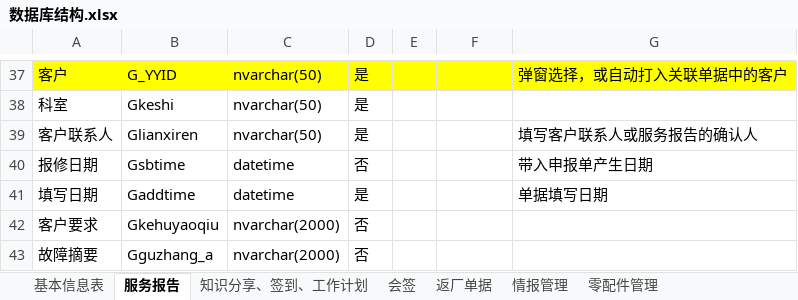
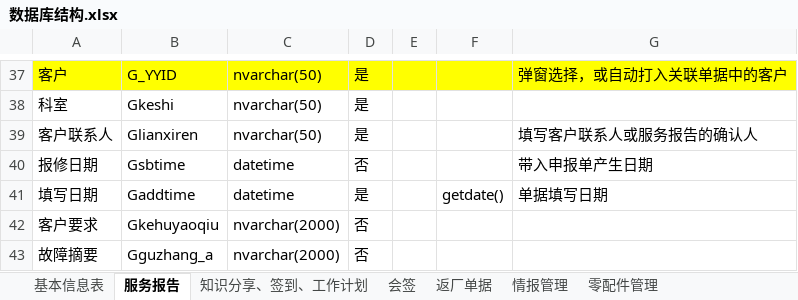
Before and after one commit to gotodk/shfw, an Excel workbook: 数据库结构.xlsx, sheet 服务报告, drawn as a sheet; only a part is shown, gaps mark what is left out; values as stored, in another font and other column widths than the file's, no borders; the diff names each change by its address in the sheet, - before the commit and + after, or states it on an @@ line.

```diff
--- a/数据库结构.xlsx (sheet 服务报告)
+++ b/数据库结构.xlsx (sheet 服务报告)
-F41: (empty)
+F41: getdate()
```
Also changed, not shown: 4 other files.
